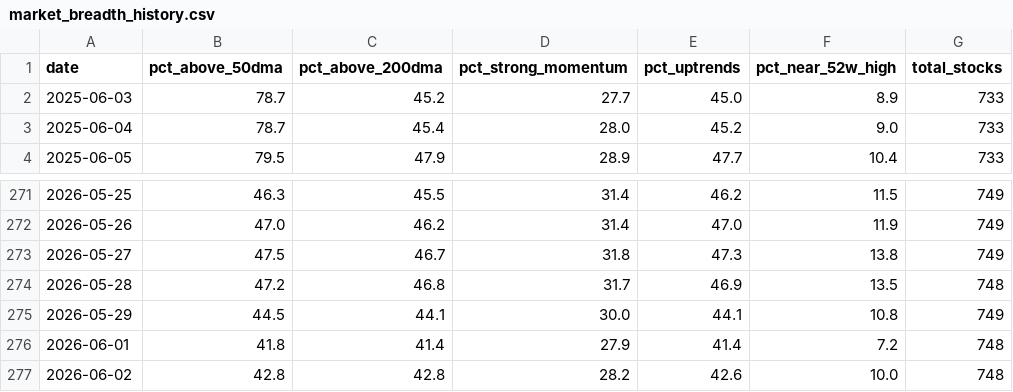
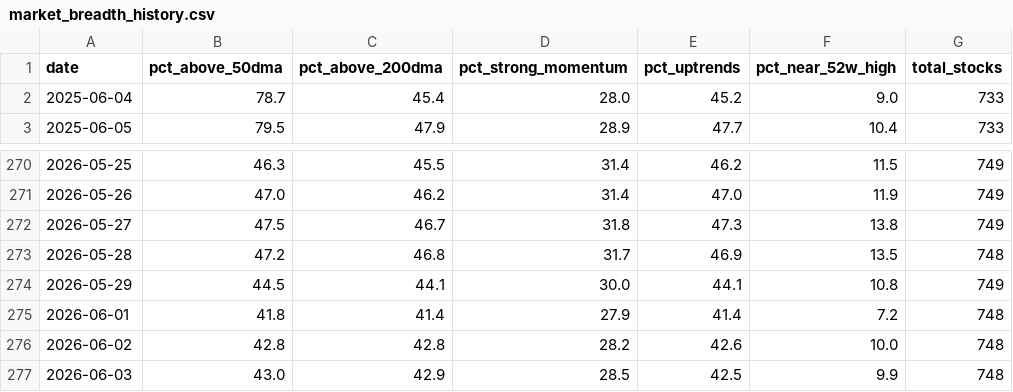
Before and after one commit to adi-git01/nifty-dashboard, a CSV file: data/market_breadth_history.csv, drawn as a sheet; only a part is shown, gaps mark what is left out; removed rows and columns are numbered as before the commit, all else as after; the diff names each change by its address in the sheet, - before the commit and + after, or states it on an @@ line.

```diff
--- a/data/market_breadth_history.csv
+++ b/data/market_breadth_history.csv
-row 2: 2025-06-03 | 78.7 | 45.2 | 27.7 | 45.0 | 8.9 | 733
+row 277: 2026-06-03 | 43.0 | 42.9 | 28.5 | 42.5 | 9.9 | 748
```
Also changed, not shown: data/dna3_equity_curve.csv, data/market_mood_history.csv, 9 other files.
